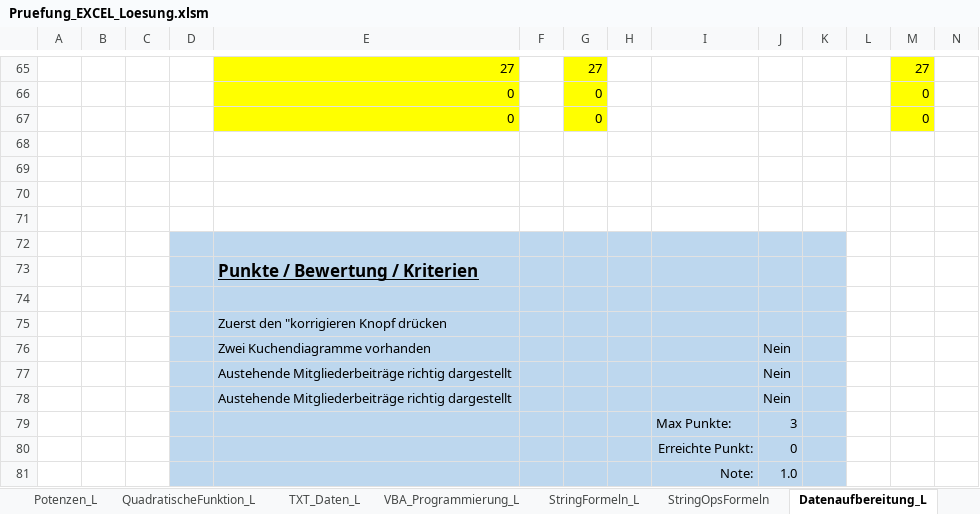
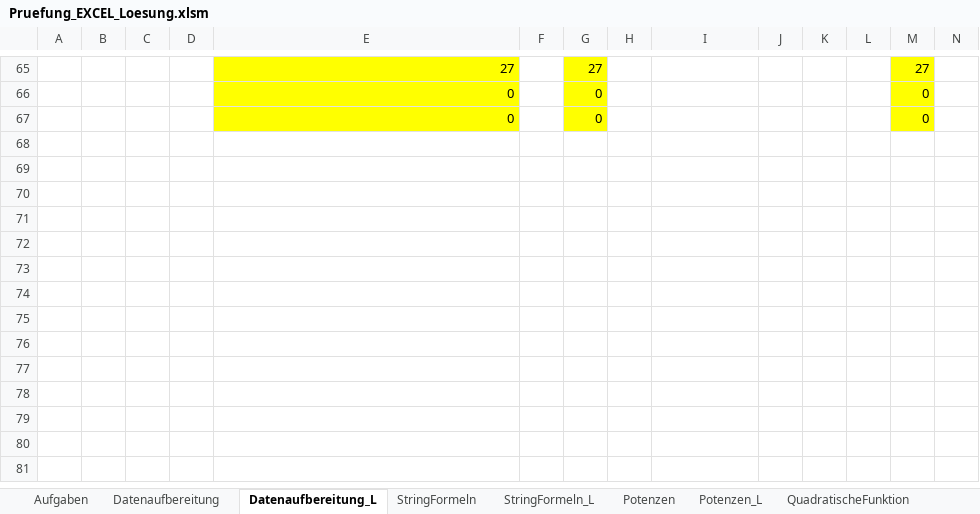
Before and after one commit to walter-rothlin/Source-Code, an Excel workbook: VBA/Pruefung_EXCEL_Loesung.xlsm, sheet Datenaufbereitung_L, drawn as a sheet; only a part is shown, gaps mark what is left out; values as stored, in another font and other column widths than the file's, no borders; charts and pictures and conditional formats not drawn; removed rows and columns are numbered as before the commit, all else as after; rows hold the shown columns only; the diff covers the shown part only; the diff names each change by its address in the sheet, - before the commit and + after, or states it on an @@ line.

```diff
--- a/VBA/Pruefung_EXCEL_Loesung.xlsm (sheet Datenaufbereitung_L)
+++ b/VBA/Pruefung_EXCEL_Loesung.xlsm (sheet Datenaufbereitung_L)
+sheet tab: StringFormeln
+sheet tab: Potenzen
+sheet tab: QuadratischeFunktion
@@ sheet tab order changed: Aufgaben | Datenaufbereitung | Datenaufbereitung_L | StringFormeln | StringFormeln_L | Potenzen | Potenzen_L | QuadratischeFunktion @@
-row 68: (empty)
-row 69: (empty)
-row 70: (empty)
-row 71: (empty)
-row 72: (empty)
-row 73:  |  |  |  | Punkte / Bewertung / Kriterien
-row 74: (empty)
-row 75:  |  |  |  | Zuerst den "korrigieren Knopf drücken
-row 76:  |  |  |  | Zwei Kuchendiagramme vorhanden |  |  |  |  | Nein
-row 77:  |  |  |  | Austehende Mitgliederbeiträge richtig dargestellt |  |  |  |  | Nein
-row 78:  |  |  |  | Austehende Mitgliederbeiträge richtig dargestellt |  |  |  |  | Nein
-row 79:  |  |  |  |  |  |  |  | Max Punkte: | 3
-row 80:  |  |  |  |  |  |  |  | Erreichte Punkt: | 0
-row 81:  |  |  |  |  |  |  |  | Note: | 1.0
```
Also changed, not shown: 1 added row, 1 removed row, 18 edited cells and cell formats elsewhere in this sheet, sheet Aufgaben, sheet Datenaufbereitung, sheet VBA_Programmierung_L, sheet Potenzen_L, sheet QuadratischeFunktion_L, sheet StringFormeln_L, 1 more sheet, other sheet tabs, hidden cells, charts or pictures, 5 other files.
